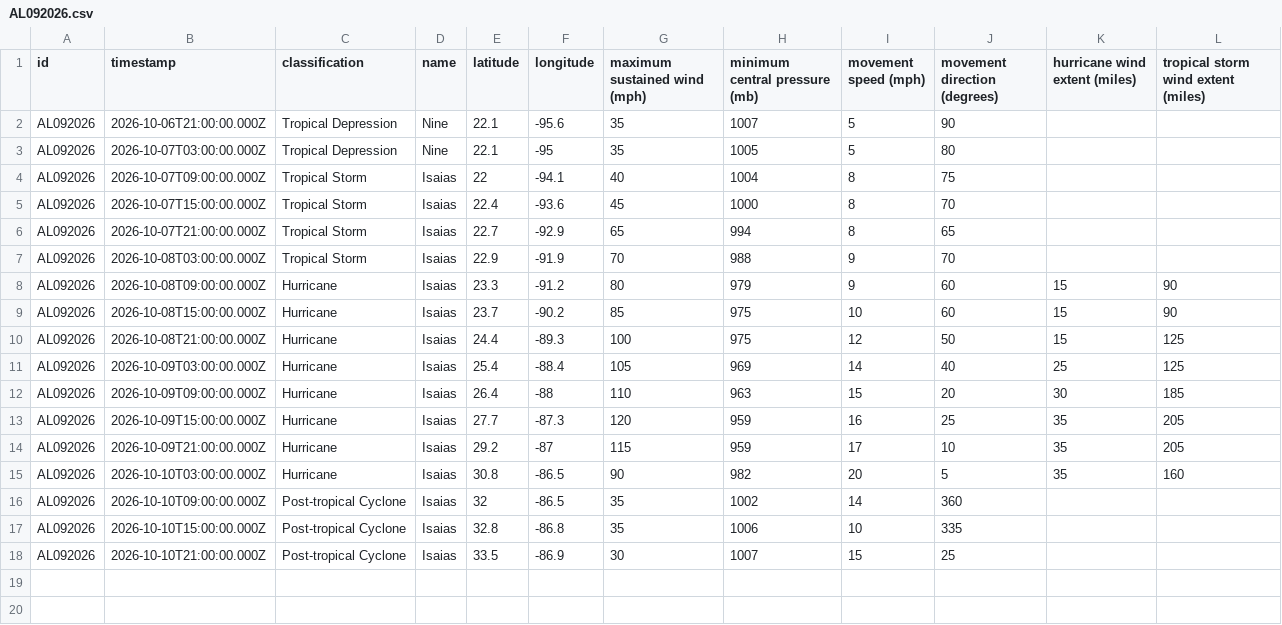
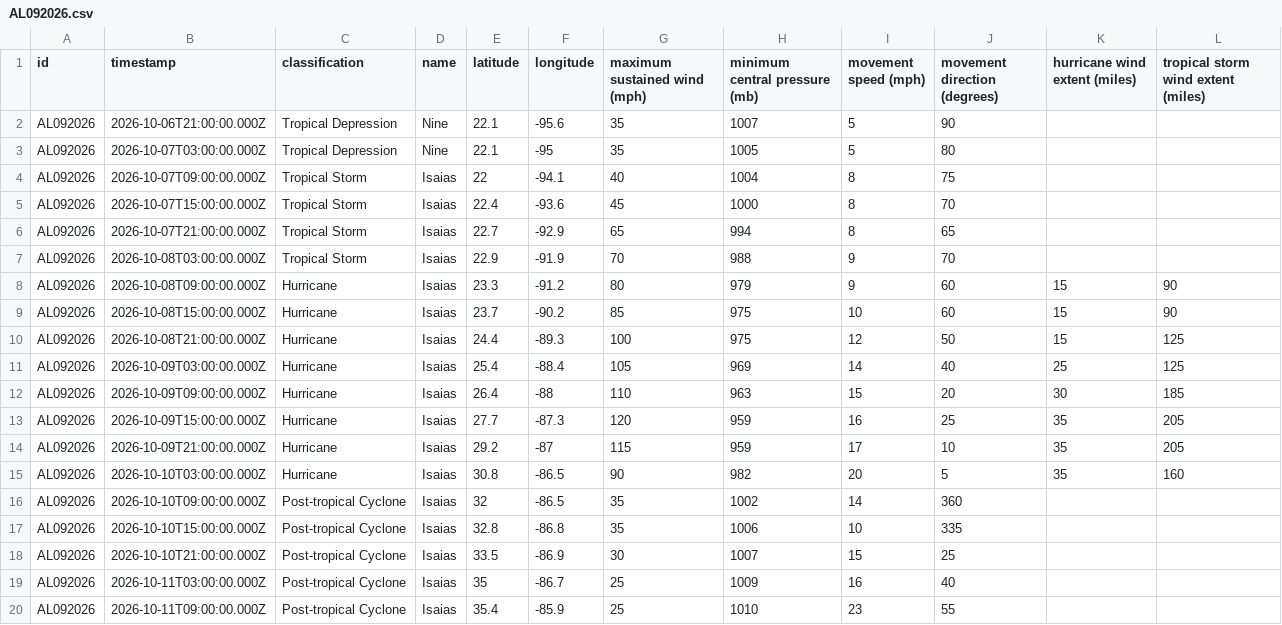
Before and after one commit to mgwalker/atlantic-hurricanes, a CSV file: data/csv/AL092026.csv, drawn as a sheet; the diff names each change by its address in the sheet, - before the commit and + after, or states it on an @@ line.

```diff
--- a/data/csv/AL092026.csv
+++ b/data/csv/AL092026.csv
+row 19: AL092026 | 2026-10-11T03:00:00.000Z | Post-tropical Cyclone | Isaias | 35 | -86.7 | 25 | 1009 | 16 | 40
+row 20: AL092026 | 2026-10-11T09:00:00.000Z | Post-tropical Cyclone | Isaias | 35.4 | -85.9 | 25 | 1010 | 23 | 55
```
Also changed, not shown: 7 other files.
